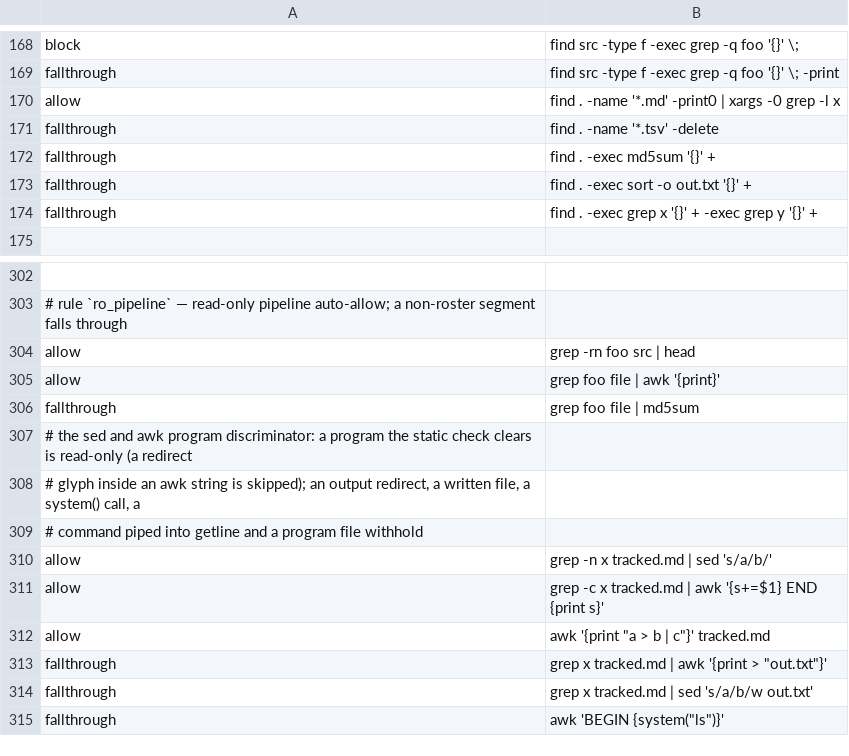
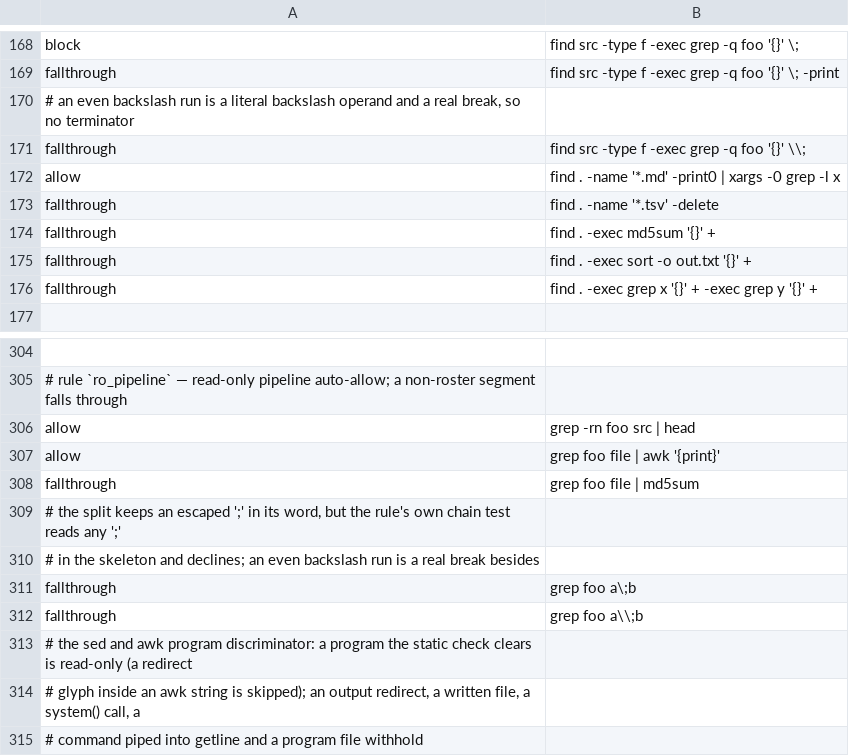
Before and after one commit to checkwright/checkwright, a TSV file: guard-kit/guard-tests/cases.tsv, drawn as a sheet; only a part is shown, gaps mark what is left out; the shorter side is filled out with more unchanged rows; the diff names each change by its address in the sheet, - before the commit and + after, or states it on an @@ line.

```diff
--- a/guard-kit/guard-tests/cases.tsv
+++ b/guard-kit/guard-tests/cases.tsv
+row 170: # an even backslash run is a literal backslash operand and a real break, so no terminator
+row 171: fallthrough | find src -type f -exec grep -q foo '{}' \\;
+row 309: # the split keeps an escaped ';' in its word, but the rule's own chain test reads any ';'
+row 310: # in the skeleton and declines; an even backslash run is a real break besides
+row 311: fallthrough | grep foo a\;b
+row 312: fallthrough | grep foo a\\;b
```
Also changed, not shown: 8 other files.
